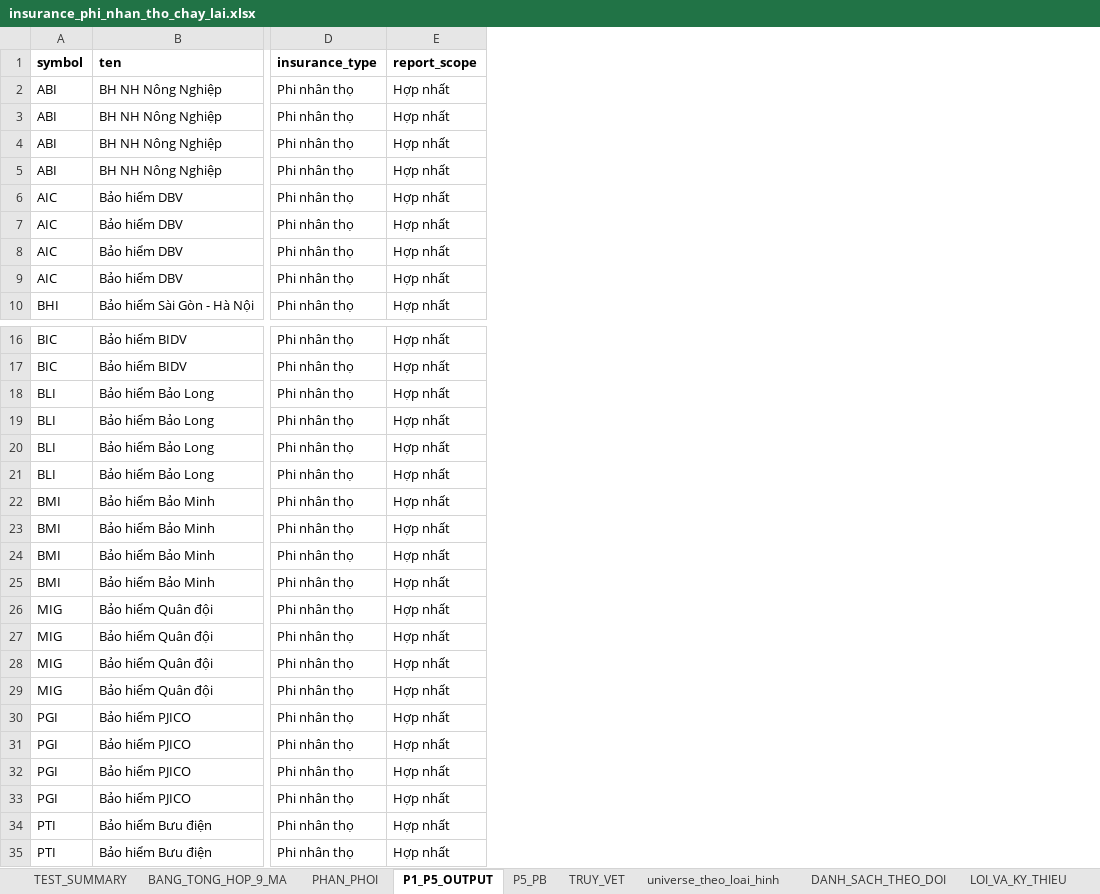
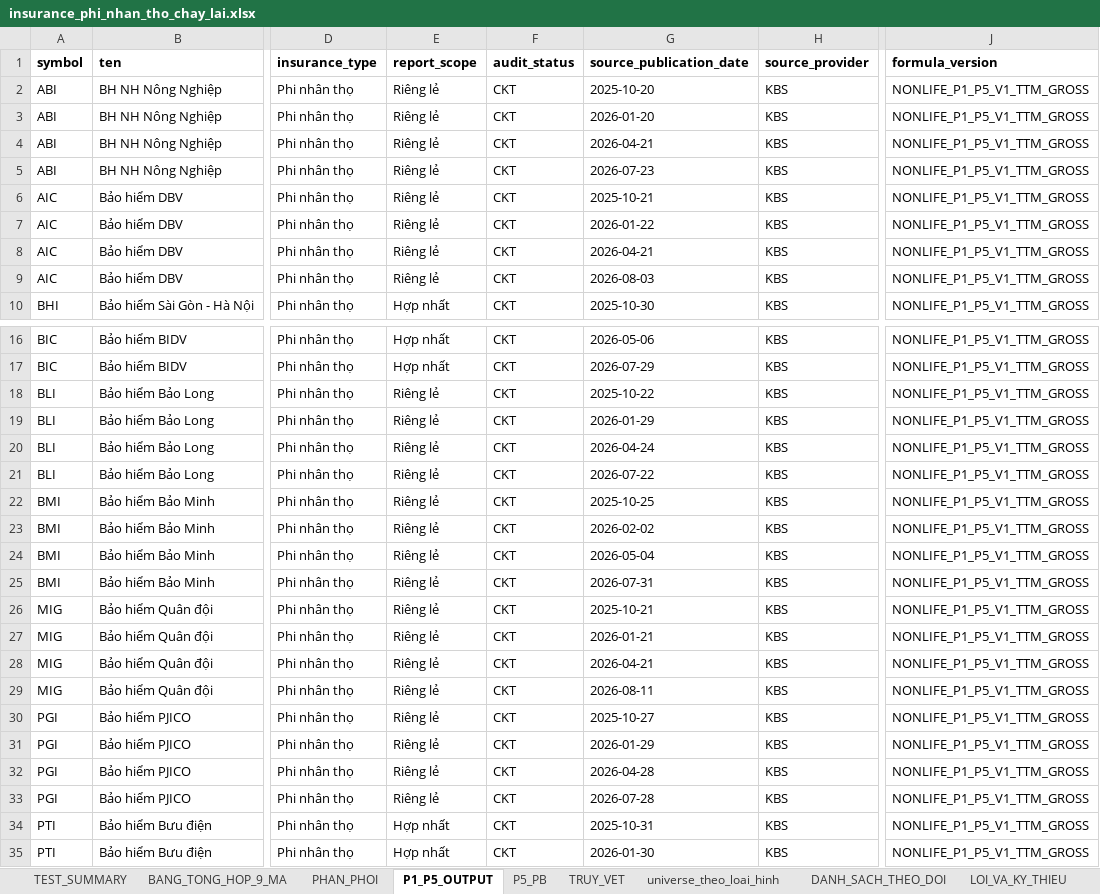
Before and after one commit to sampv1/slow-money-auto, an Excel workbook: data/exports/insurance_phi_nhan_tho_chay_lai.xlsx, sheet P1_P5_OUTPUT, drawn as a sheet; only a part is shown, gaps mark what is left out; values as stored, in another font and other column widths than the file's, no borders; the diff names each change by its address in the sheet, - before the commit and + after, or states it on an @@ line.

```diff
--- a/data/exports/insurance_phi_nhan_tho_chay_lai.xlsx (sheet P1_P5_OUTPUT)
+++ b/data/exports/insurance_phi_nhan_tho_chay_lai.xlsx (sheet P1_P5_OUTPUT)
+column F (audit_status), rows 2-10: all CKT; rows 16-35: all CKT
+column G (source_publication_date), rows 2-10: 2025-10-20 | 2026-01-20 | 2026-04-21 | 2026-07-23 | 2025-10-21 | 2026-01-22 | 2026-04-21 | 2026-08-03 | 2025-10-30; rows 16-35: 2026-05-06 | 2026-07-29 | 2025-10-22 | 2026-01-29 | 2026-04-24 | 2026-07-22 | 2025-10-25 | 2026-02-02 | 2026-05-04 | 2026-07-31 | 2025-10-21 | 2026-01-21 | 2026-04-21 | 2026-08-11 | 2025-10-27 | 2026-01-29 | 2026-04-28 | 2026-07-28 | 2025-10-31 | 2026-01-30
+column H (source_provider), rows 2-10: all KBS; rows 16-35: all KBS
+column J (formula_version), rows 2-10: all NONLIFE_P1_P5_V1_TTM_GROSS; rows 16-35: all NONLIFE_P1_P5_V1_TTM_GROSS
-E2:E9 (report_scope): Hợp nhất
+E2:E9 (report_scope): Riêng lẻ
-E18:E33 (report_scope): Hợp nhất
+E18:E33 (report_scope): Riêng lẻ
```
Also changed, not shown: sheet TRUY_VET, sheet P5_PB, sheet DANH_SACH_THEO_DOI, sheet universe_theo_loai_hinh, sheet TEST_SUMMARY, sheet meta, 3 other files.
